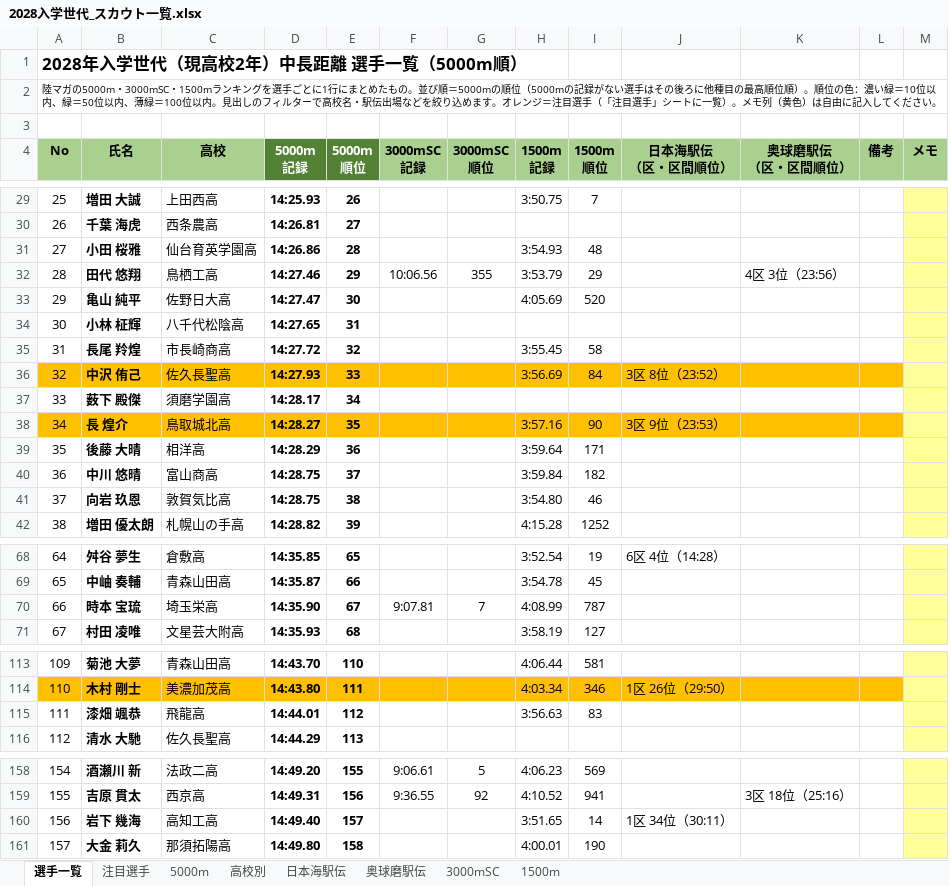
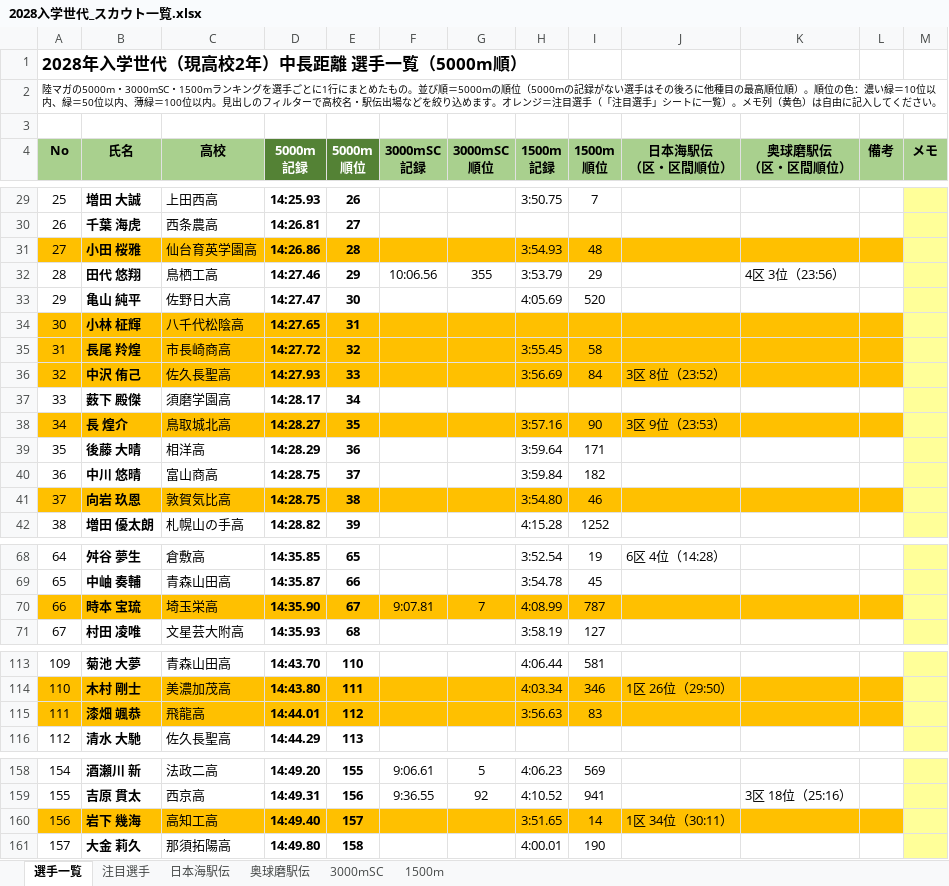
Before and after one commit to itoaogaku/rikujo, an Excel workbook: output/2028入学世代_スカウト一覧.xlsx, sheet 選手一覧, drawn as a sheet; only a part is shown, gaps mark what is left out; values as stored, in another font and other column widths than the file's, no borders; charts and pictures and conditional formats not drawn; the diff covers the shown part only; the diff names each change by its address in the sheet, - before the commit and + after, or states it on an @@ line.

```diff
--- a/output/2028入学世代_スカウト一覧.xlsx (sheet 選手一覧)
+++ b/output/2028入学世代_スカウト一覧.xlsx (sheet 選手一覧)
-sheet tab: 5000m
-sheet tab: 高校別
-A31:L31 fill: none
+A31:L31 fill: #FFC000
-A34:L35 fill: none
+A34:L35 fill: #FFC000
-A41:L41 fill: none
+A41:L41 fill: #FFC000
-A70:L70 fill: none
+A70:L70 fill: #FFC000
-A115:L115 fill: none
+A115:L115 fill: #FFC000
-A160:L160 fill: none
+A160:L160 fill: #FFC000
```
Also changed, not shown: 2 edited cells elsewhere in this sheet, sheet 注目選手, sheet 1500m, sheet 日本海駅伝, sheet 3000mSC, formulas that keep their value, charts or pictures, 2 other files.
